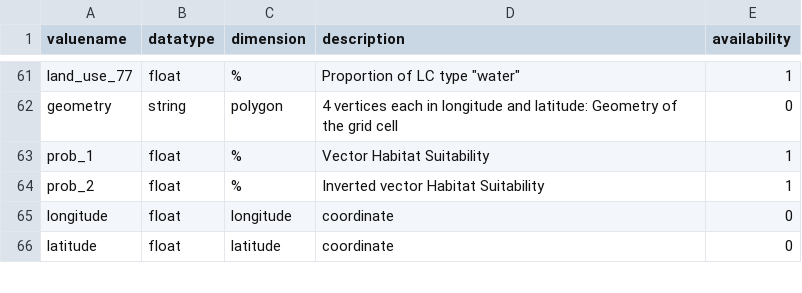
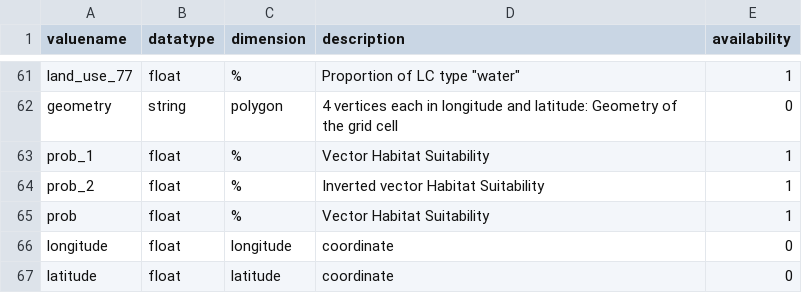
Before and after one commit to MarcoSchaeferT/ICV-framework, a CSV file: messages/en_metaData.csv, drawn as a sheet; only a part is shown, gaps mark what is left out.

```diff
--- a/messages/en_metaData.csv
+++ b/messages/en_metaData.csv
@@ -64,2 +64,3 @@ prob_1,float,%, Vector Habitat Suitability,1
 prob_2,float,%,Inverted vector Habitat Suitability,1
+prob,float,%,Vector Habitat Suitability,1
 longitude,float,longitude,coordinate,0
```
Also changed, not shown: messages/de_metaData.csv, 35 other files.
